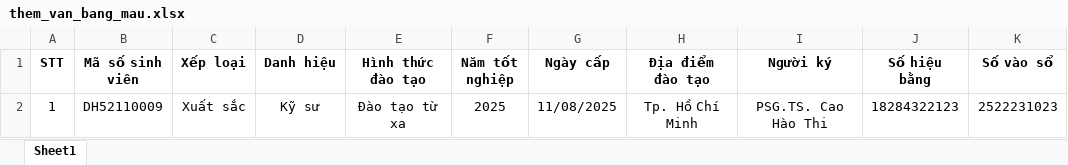
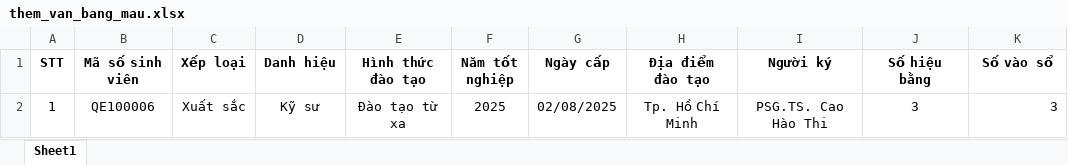
Before and after one commit to dennis-nguyen0909/CertX, an Excel workbook: public/templates/them_van_bang_mau.xlsx, sheet Sheet1, drawn as a sheet; values as stored, in another font and other column widths than the file's, no borders; the diff names each change by its address in the sheet, - before the commit and + after, or states it on an @@ line.

```diff
--- a/public/templates/them_van_bang_mau.xlsx (sheet Sheet1)
+++ b/public/templates/them_van_bang_mau.xlsx (sheet Sheet1)
-B2 (Mã số sinh viên): DH52110009
+B2 (Mã số sinh viên): QE100006
-G2 (Ngày cấp): 11/08/2025
+G2 (Ngày cấp): 02/08/2025
-J2 (Số hiệu bằng): 18284322123
+J2 (Số hiệu bằng): 3
-K2 (Số vào sổ): 2522231023
+K2 (Số vào sổ): 3
```
Also changed, not shown: 10 other files.
